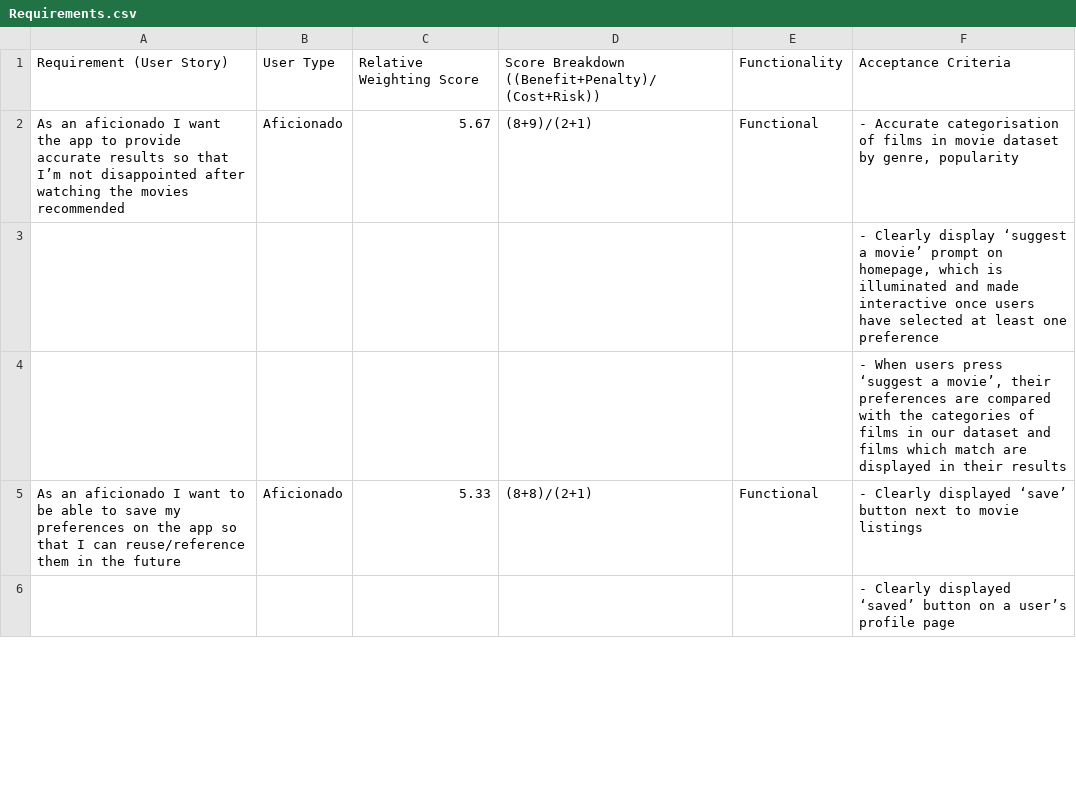
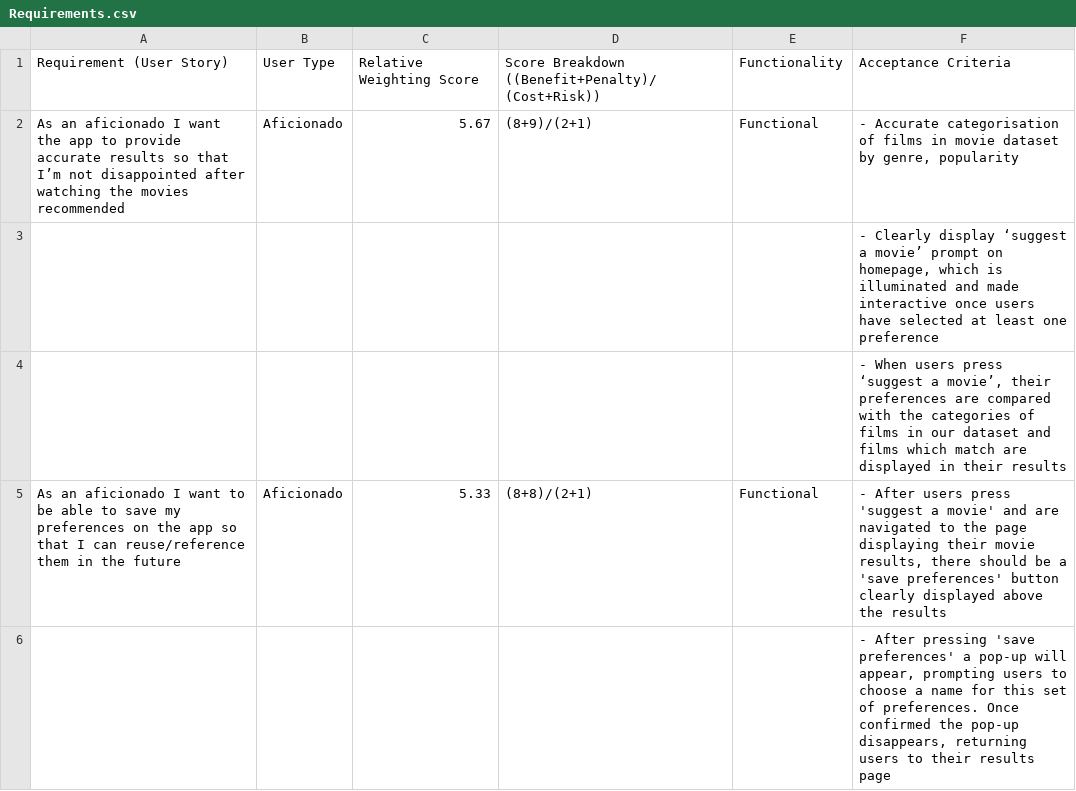
Before and after one commit to omotarita/cw2, a CSV file: Requirements.csv, drawn as a sheet; only a part is shown; the diff covers the shown part only.

```diff
--- a/Requirements.csv
+++ b/Requirements.csv
@@ -4,3 +4,3 @@ As an aficionado I want the app to provide accurate results so that I’m not di
 ,,,,,"- When users press ‘suggest a movie’, their preferences are compared with the categories of films in our dataset and films which match are displayed in their results"
-As an aficionado I want to be able to save my preferences on the app so that I can reuse/reference them in the future,Aficionado,5.33,(8+8)/(2+1),Functional,- Clearly displayed ‘save’ button next to movie listings
-,,,,,- Clearly displayed ‘saved’ button on a user’s profile page
+As an aficionado I want to be able to save my preferences on the app so that I can reuse/reference them in the future,Aficionado,5.33,(8+8)/(2+1),Functional,"- After users press 'suggest a movie' and are navigated to the page displaying their movie results, there should be a 'save preferences' button clearly displayed above the results"
+,,,,,"- After pressing 'save preferences' a pop-up will appear, prompting users to choose a name for this set of preferences. Once confirmed the pop-up disappears, returning users to their results page "
```
Also changed, not shown: 2 added rows and 1 edited cell elsewhere in this file, 1 other file.
